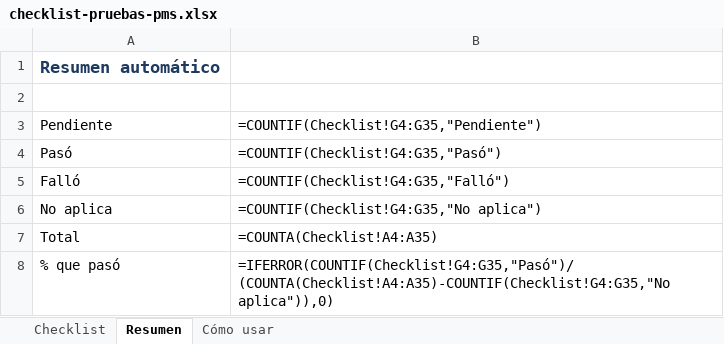
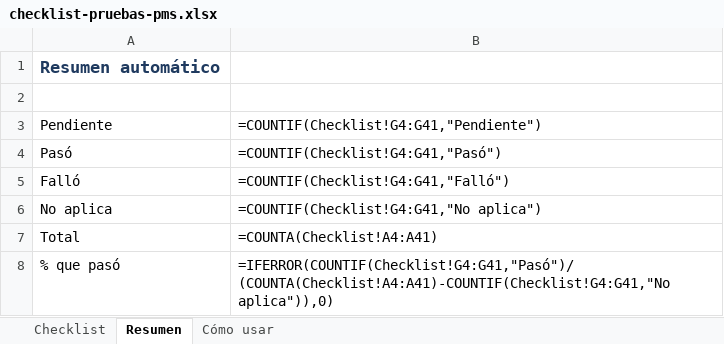
Before and after one commit to Fredchars/pms-hoteles, an Excel workbook: docs/checklist-pruebas-pms.xlsx, sheet Resumen, drawn as a sheet; values as stored, in another font and other column widths than the file's, no borders; formulas without a stored value are shown as written; the diff names each change by its address in the sheet, - before the commit and + after, or states it on an @@ line.

```diff
--- a/docs/checklist-pruebas-pms.xlsx (sheet Resumen)
+++ b/docs/checklist-pruebas-pms.xlsx (sheet Resumen)
-B3: =COUNTIF(Checklist!G4:G35,"Pendiente")
+B3: =COUNTIF(Checklist!G4:G41,"Pendiente")
-B4: =COUNTIF(Checklist!G4:G35,"Pasó")
+B4: =COUNTIF(Checklist!G4:G41,"Pasó")
-B5: =COUNTIF(Checklist!G4:G35,"Falló")
+B5: =COUNTIF(Checklist!G4:G41,"Falló")
-B6: =COUNTIF(Checklist!G4:G35,"No aplica")
+B6: =COUNTIF(Checklist!G4:G41,"No aplica")
-B7: =COUNTA(Checklist!A4:A35)
+B7: =COUNTA(Checklist!A4:A41)
-B8: =IFERROR(COUNTIF(Checklist!G4:G35,"Pasó")/(COUNTA(Checklist!A4:A35)-COUNTIF(Checklist!G4:G35,"No aplica")),0)
+B8: =IFERROR(COUNTIF(Checklist!G4:G41,"Pasó")/(COUNTA(Checklist!A4:A41)-COUNTIF(Checklist!G4:G41,"No aplica")),0)
```
Also changed, not shown: sheet Checklist, sheet Cómo usar, 15 other files.
